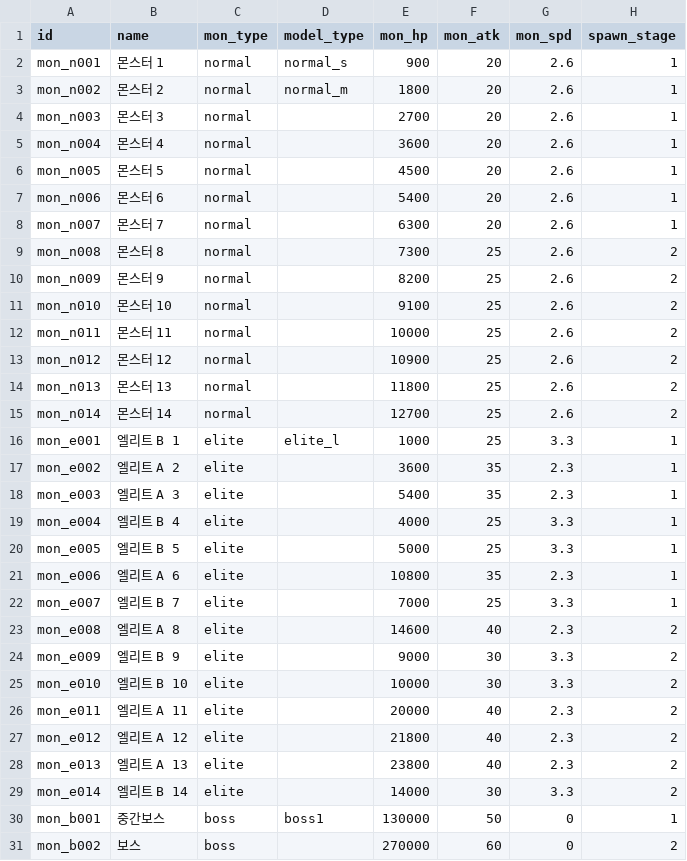
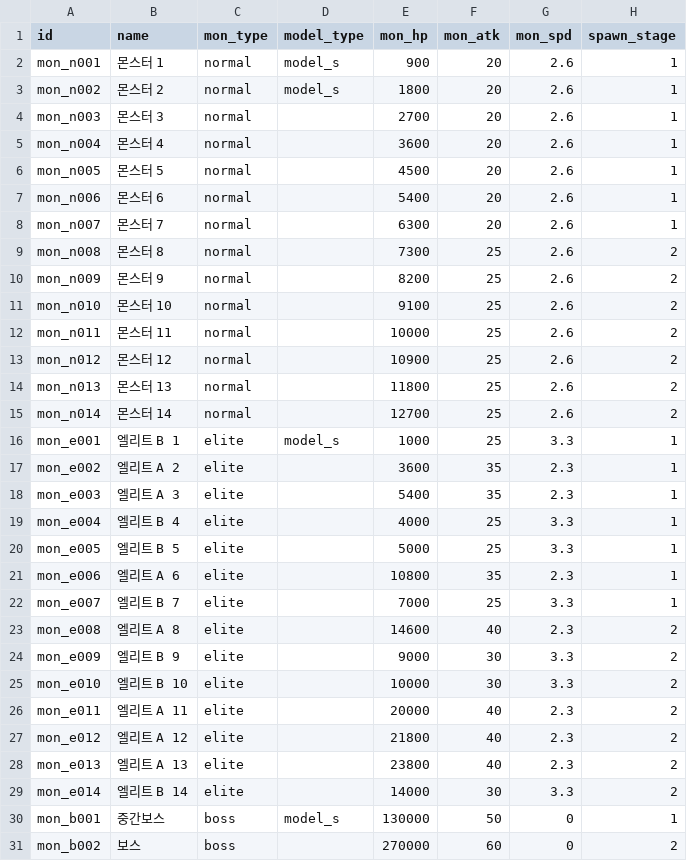
Before and after one commit to mingsuking1002/mswproject, a CSV file: mswproject/RootDesk/MyDesk/ProjectGR/Data/MonsterData.csv, drawn as a sheet; only a part is shown; the diff names each change by its address in the sheet, - before the commit and + after, or states it on an @@ line.

```diff
--- a/mswproject/RootDesk/MyDesk/ProjectGR/Data/MonsterData.csv
+++ b/mswproject/RootDesk/MyDesk/ProjectGR/Data/MonsterData.csv
-D2 (model_type): normal_s
+D2 (model_type): model_s
-D3 (model_type): normal_m
+D3 (model_type): model_s
-D16 (model_type): elite_l
+D16 (model_type): model_s
-D30 (model_type): boss1
+D30 (model_type): model_s
```
Also changed, not shown: mswproject/Data/MonsterData.csv, 10 other files.
